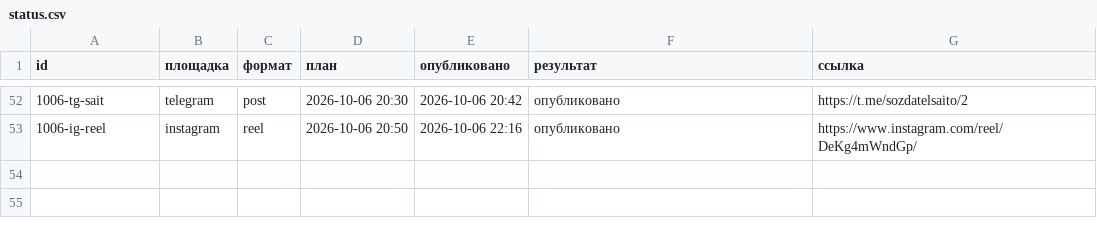
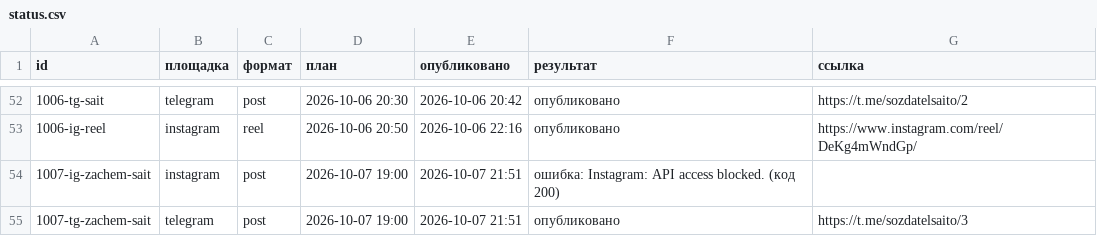
Before and after one commit to aksenovaa790-source/avtoposter, a CSV file: status.csv, drawn as a sheet; only a part is shown, gaps mark what is left out; the diff names each change by its address in the sheet, - before the commit and + after, or states it on an @@ line.

Commit message:
журнал: 2026-10-07 18:51 UTC

```diff
--- a/status.csv
+++ b/status.csv
+row 54: 1007-ig-zachem-sait | instagram | post | 2026-10-07 19:00 | 2026-10-07 21:51 | ошибка: Instagram: API access blocked. (код 200)
+row 55: 1007-tg-zachem-sait | telegram | post | 2026-10-07 19:00 | 2026-10-07 21:51 | опубликовано | https://t.me/sozdatelsaito/3
```
